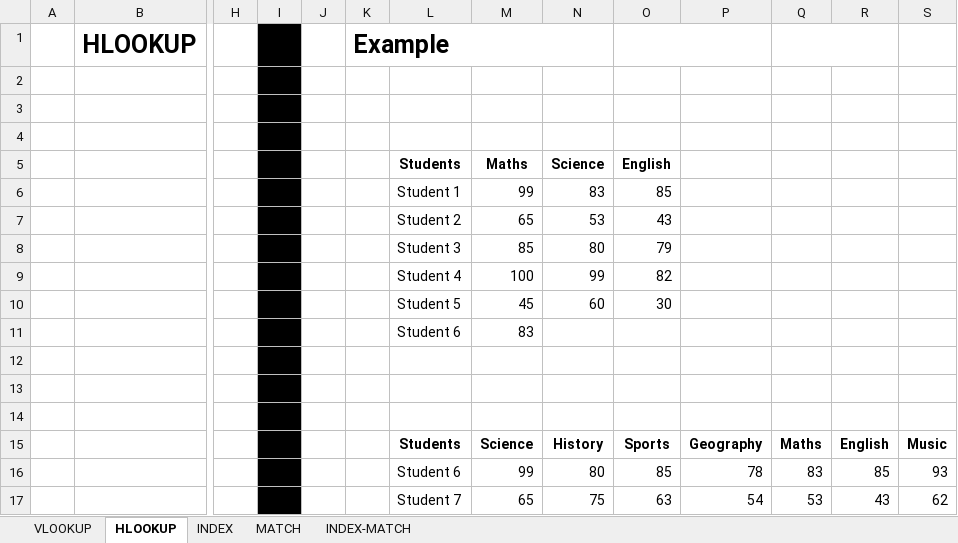
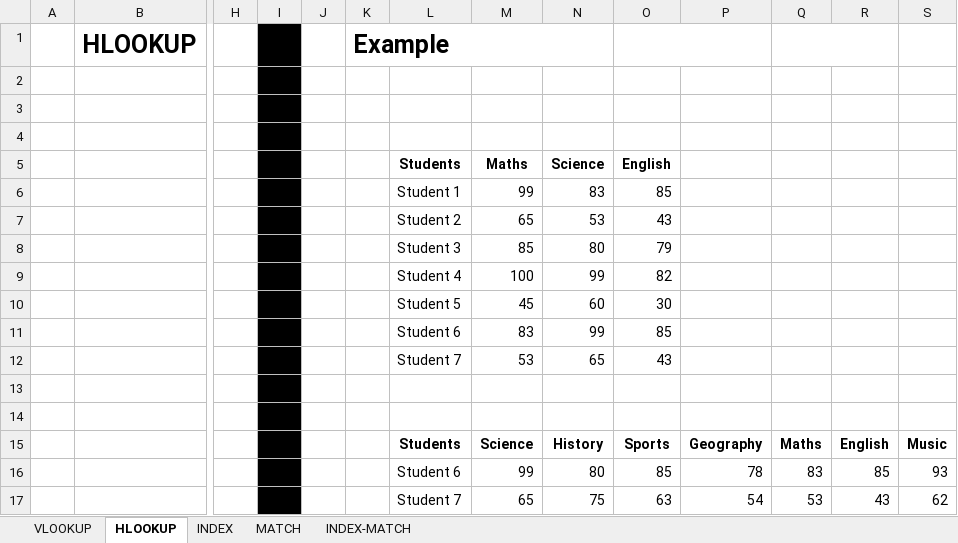
Before and after one commit to Leonidus786/Weekend, an Excel workbook: Excel/10. Vlookup_&_Xlookup/Lecture_5_Lookups.xlsx, sheet HLOOKUP, drawn as a sheet; only a part is shown, gaps mark what is left out; values as stored, in another font and other column widths than the file's, no borders; rows hold the shown columns only; the diff names each change by its address in the sheet, - before the commit and + after, or states it on an @@ line.

```diff
--- a/Excel/10. Vlookup_&_Xlookup/Lecture_5_Lookups.xlsx (sheet HLOOKUP)
+++ b/Excel/10. Vlookup_&_Xlookup/Lecture_5_Lookups.xlsx (sheet HLOOKUP)
-N11 (Science): (empty)
+N11 (Science): 99
-O11 (English): (empty)
+O11 (English): 85
-row 12: (empty)
+row 12:  |  |  |  |  |  | Student 7 | 53 | 65 | 43
```
Also changed, not shown: sheet INDEX, sheet MATCH, formulas that keep their value, Excel/10. Vlookup_&_Xlookup/10_VlookUP_&_XlookuP..xlsx, Excel/11. Pivot_Tables/Excel+Report+1+Data.xlsx.
